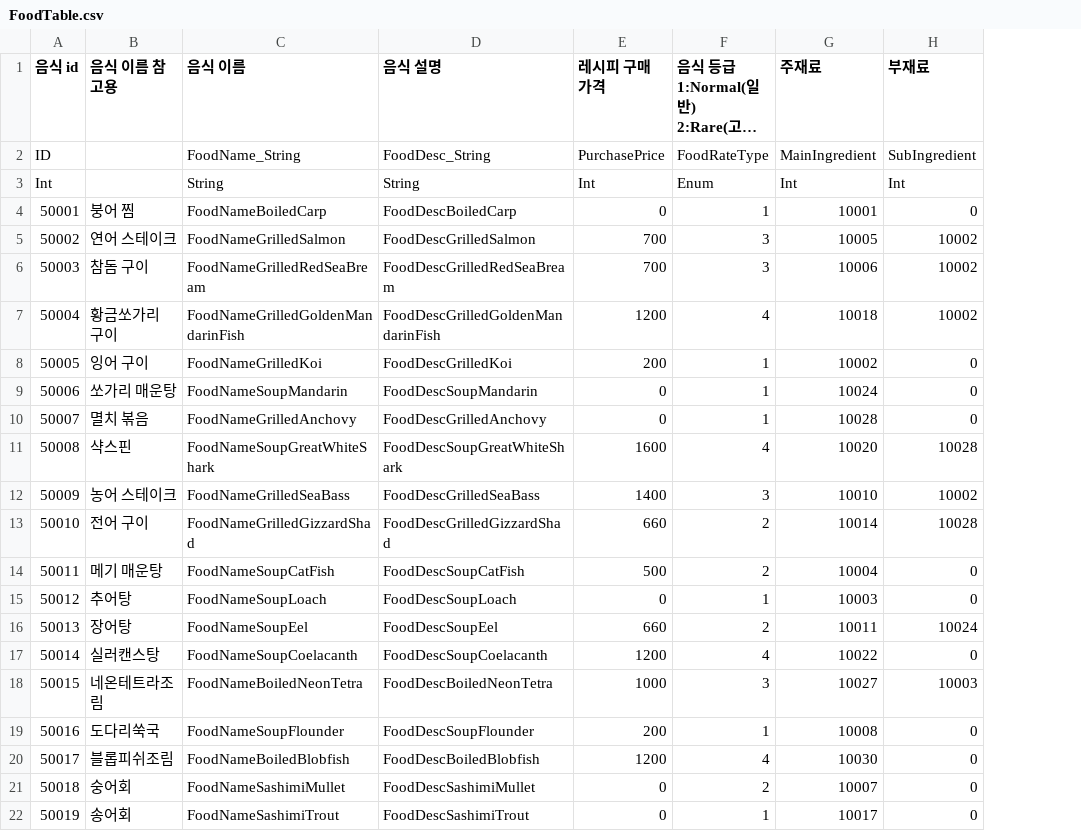
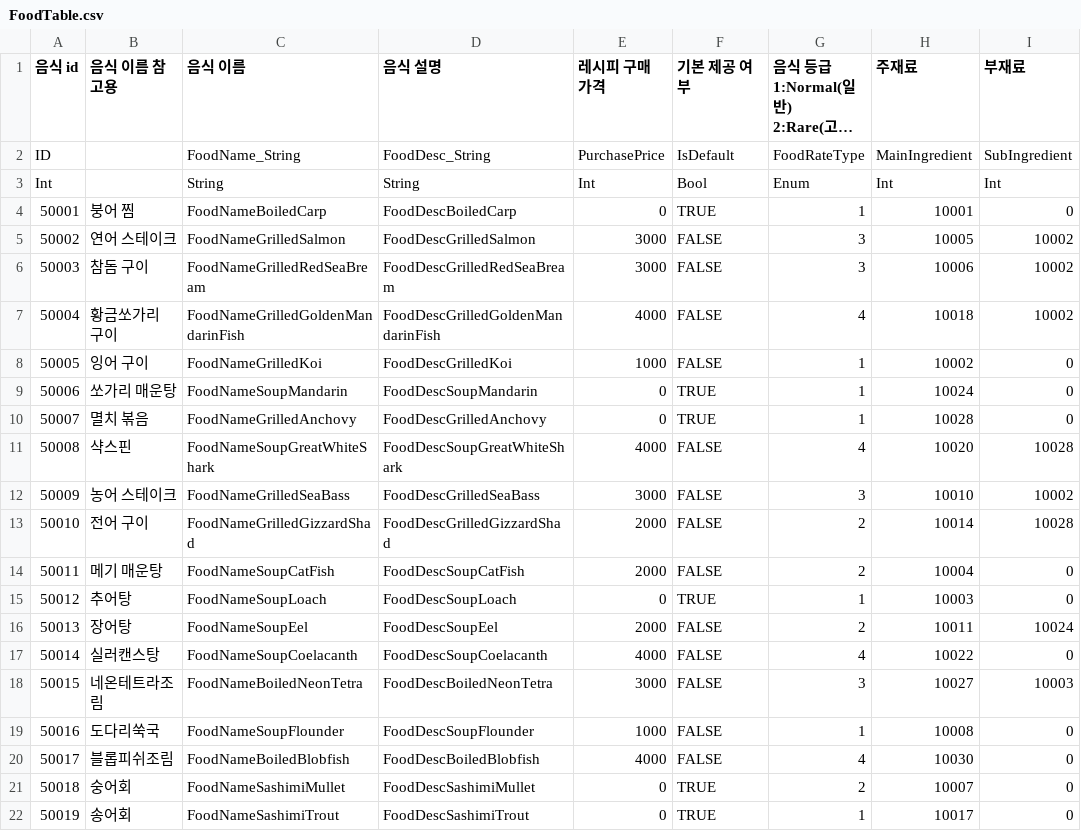
Before and after one commit to jeonjyu/DDIsland, a CSV file: Assets/6.DataTable/DataTable/FoodTable.csv, drawn as a sheet; only a part is shown; long unchanged cells end in …; the diff covers the shown part only; the diff names each change by its address in the sheet, - before the commit and + after, or states it on an @@ line.

```diff
--- a/Assets/6.DataTable/DataTable/FoodTable.csv
+++ b/Assets/6.DataTable/DataTable/FoodTable.csv
+column F (기본 제공 여부), rows 2-22: IsDefault | Bool | TRUE | FALSE | FALSE | FALSE | FALSE | TRUE | TRUE | FALSE | FALSE | FALSE | FALSE | TRUE | FALSE | FALSE | FALSE | FALSE | FALSE | TRUE | TRUE
-E5:E6 (레시피 구매 가격): 700
+E5:E6 (레시피 구매 가격): 3000
-E7 (레시피 구매 가격): 1200
+E7 (레시피 구매 가격): 4000
-E8 (레시피 구매 가격): 200
+E8 (레시피 구매 가격): 1000
-E11 (레시피 구매 가격): 1600
+E11 (레시피 구매 가격): 4000
-E12 (레시피 구매 가격): 1400
+E12 (레시피 구매 가격): 3000
-E13 (레시피 구매 가격): 660
+E13 (레시피 구매 가격): 2000
-E14 (레시피 구매 가격): 500
+E14 (레시피 구매 가격): 2000
-E16 (레시피 구매 가격): 660
+E16 (레시피 구매 가격): 2000
-E17 (레시피 구매 가격): 1200
+E17 (레시피 구매 가격): 4000
-E18 (레시피 구매 가격): 1000
+E18 (레시피 구매 가격): 3000
-E19 (레시피 구매 가격): 200
+E19 (레시피 구매 가격): 1000
-E20 (레시피 구매 가격): 1200
+E20 (레시피 구매 가격): 4000
```
Also changed, not shown: 5 edited cells elsewhere in this file, Assets/6.DataTable/DataTable/CostumeStoreTable.csv, 35 other files.
